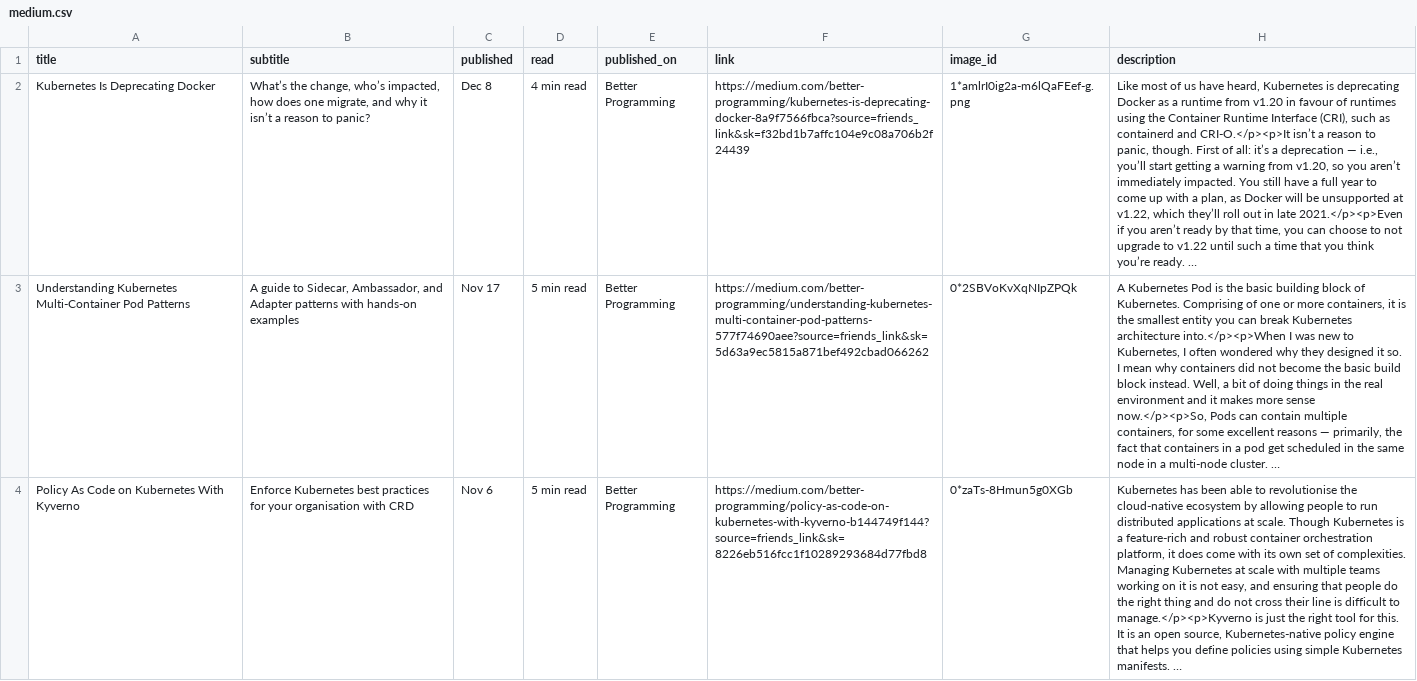
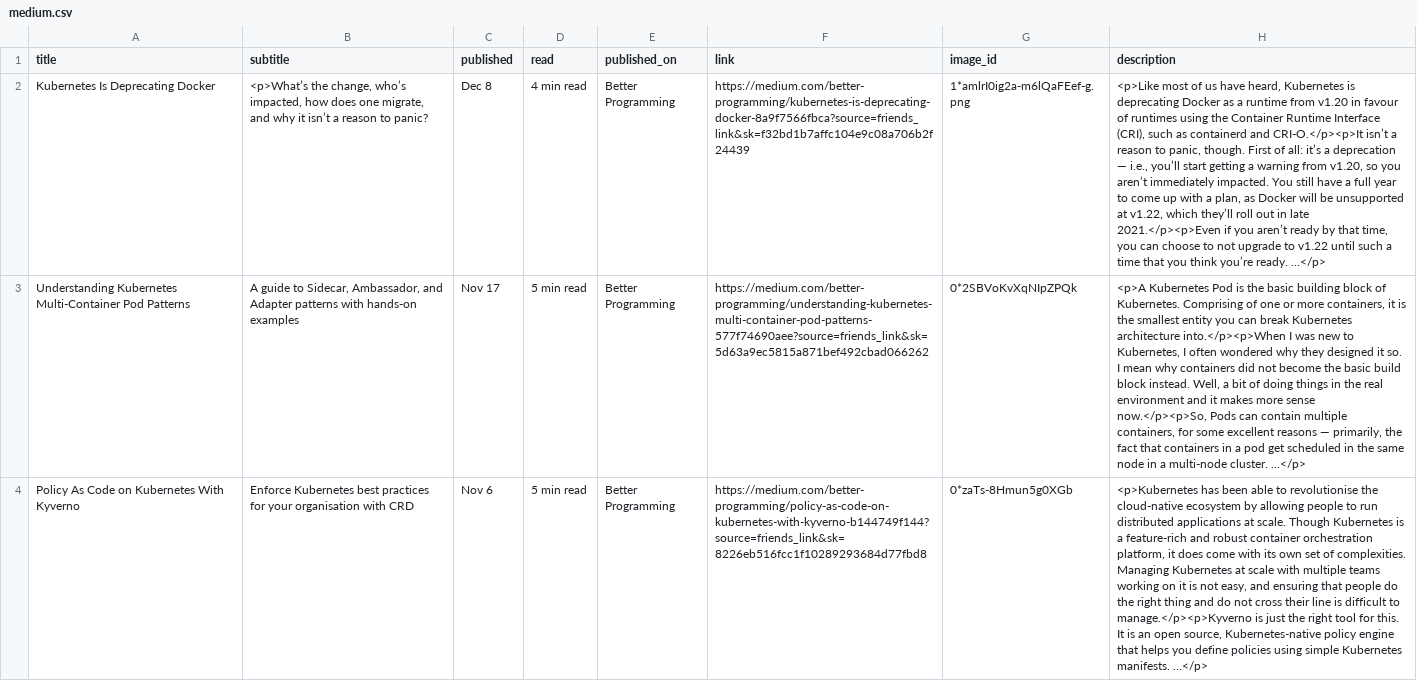
Before and after one commit to bharatmicrosystems/gauravdevops.com, a CSV file: assets/js/medium.csv, drawn as a sheet; only a part is shown; the diff covers the shown part only; the diff names each change by its address in the sheet, - before the commit and + after, or states it on an @@ line.

Commit message:
Update medium.csv

```diff
--- a/assets/js/medium.csv
+++ b/assets/js/medium.csv
-B2 (subtitle): What’s the change,…
+B2 (subtitle): <p>What’s the change,…
-H2 (description): Like most of us have heard, Kubernetes is deprecating Docker as a runtime from v1.20 in favour of runtimes using the Container Runtime Interface (CRI), such as containerd and CRI-O.</p><p>It isn’t a reason to panic, though. First of all: it’s a deprecation — i.e., you’ll start getting a warning from v1.20, so you aren’t immediately impacted. You still have a full year to come up with a plan, as Docker will be unsupported at v1.22, which they’ll roll out in late 2021.</p><p>Even if you aren’t ready by that time, you can choose to not upgrade to v1.22 until such a time that you think you’re ready. …
+H2 (description): <p>Like most of us have heard, Kubernetes is deprecating Docker as a runtime from v1.20 in favour of runtimes using the Container Runtime Interface (CRI), such as containerd and CRI-O.</p><p>It isn’t a reason to panic, though. First of all: it’s a deprecation — i.e., you’ll start getting a warning from v1.20, so you aren’t immediately impacted. You still have a full year to come up with a plan, as Docker will be unsupported at v1.22, which they’ll roll out in late 2021.</p><p>Even if you aren’t ready by that time, you can choose to not upgrade to v1.22 until such a time that you think you’re ready. …</p>
-H3 (description): A Kubernetes Pod is the basic building block of Kubernetes. Comprising of one or more containers, it is the smallest entity you can break Kubernetes architecture into.</p><p>When I was new to Kubernetes, I often wondered why they designed it so. I mean why containers did not become the basic build block instead. Well, a bit of doing things in the real environment and it makes more sense now.</p><p>So, Pods can contain multiple containers, for some excellent reasons — primarily, the fact that containers in a pod get scheduled in the same node in a multi-node cluster. …
+H3 (description): <p>A Kubernetes Pod is the basic building block of Kubernetes. Comprising of one or more containers, it is the smallest entity you can break Kubernetes architecture into.</p><p>When I was new to Kubernetes, I often wondered why they designed it so. I mean why containers did not become the basic build block instead. Well, a bit of doing things in the real environment and it makes more sense now.</p><p>So, Pods can contain multiple containers, for some excellent reasons — primarily, the fact that containers in a pod get scheduled in the same node in a multi-node cluster. …</p>
-H4 (description): Kubernetes has been able to revolutionise the cloud-native ecosystem by allowing people to run distributed applications at scale. Though Kubernetes is a feature-rich and robust container orchestration platform, it does come with its own set of complexities. Managing Kubernetes at scale with multiple teams working on it is not easy, and ensuring that people do the right thing and do not cross their line is difficult to manage.</p><p>Kyverno is just the right tool for this. It is an open source, Kubernetes-native policy engine that helps you define policies using simple Kubernetes manifests. …
+H4 (description): <p>Kubernetes has been able to revolutionise the cloud-native ecosystem by allowing people to run distributed applications at scale. Though Kubernetes is a feature-rich and robust container orchestration platform, it does come with its own set of complexities. Managing Kubernetes at scale with multiple teams working on it is not easy, and ensuring that people do the right thing and do not cross their line is difficult to manage.</p><p>Kyverno is just the right tool for this. It is an open source, Kubernetes-native policy engine that helps you define policies using simple Kubernetes manifests. …</p>
```
Also changed, not shown: 6 edited cells elsewhere in this file.
